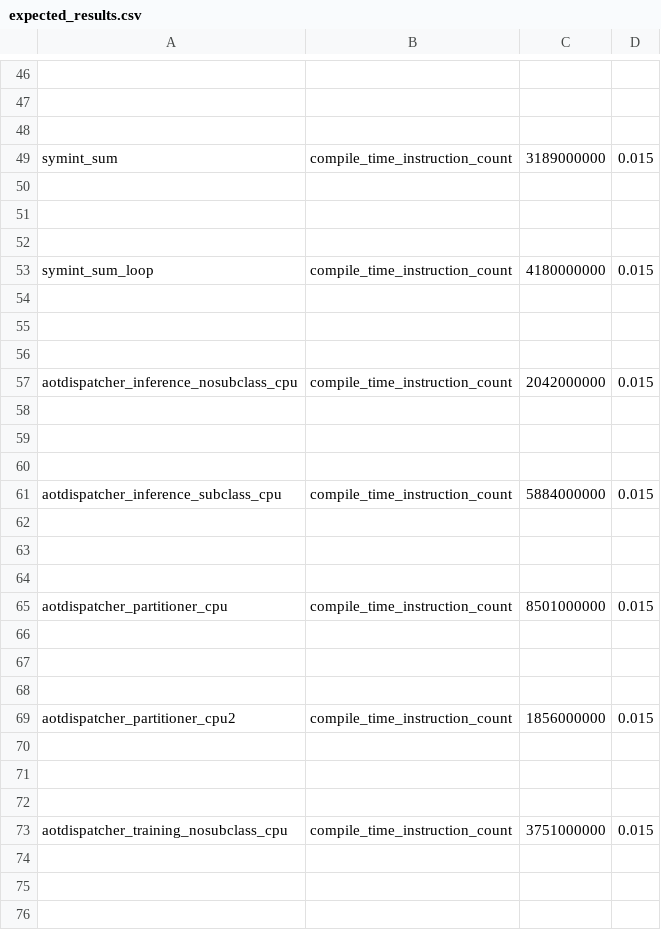
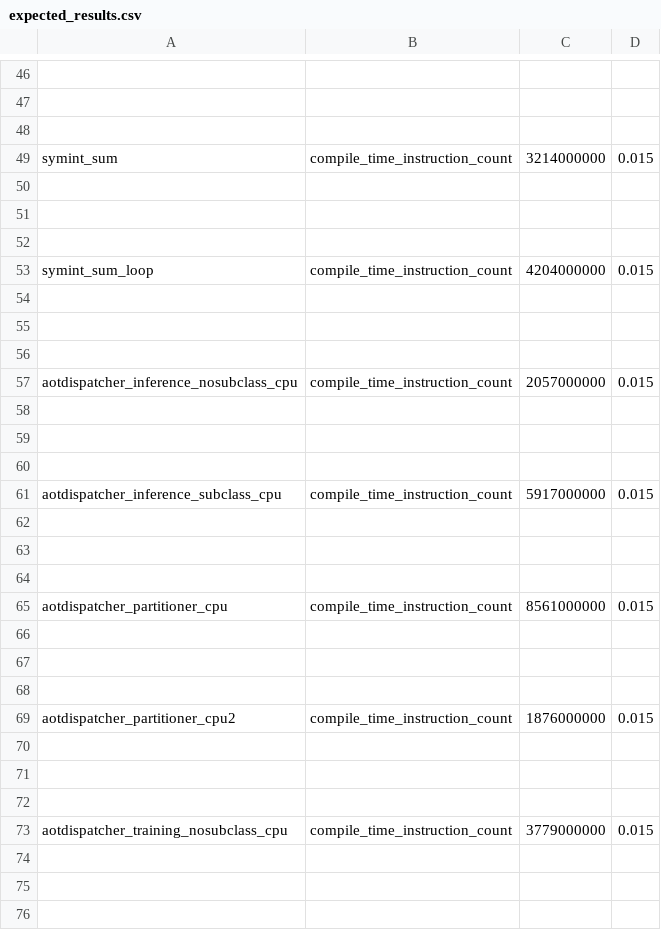
Before and after one commit to srvubqekien/pytorch, a CSV file: benchmarks/dynamo/pr_time_benchmarks/expected_results.csv, drawn as a sheet; only a part is shown, gaps mark what is left out; the diff covers the shown part only; the diff names each change by its address in the sheet, - before the commit and + after, or states it on an @@ line.

Commit message:
update benchamark result due to <1% regression (#150937)
<img width="1503" alt="Screenshot 2025-04-09 at 9 07 13 AM" src="https://github.com/user-attachments/assets/e16f31b0-c5dc-4dd6-8adb-aac11ed988db" />

PR https://hud.pytorch.org/pr/148104
which is acceptable but we have to update this to avoid  flakiness in the future .

Pull Request resolved: https://github.com/pytorch/pytorch/pull/150937
Approved by: https://github.com/zou3519

```diff
--- a/benchmarks/dynamo/pr_time_benchmarks/expected_results.csv
+++ b/benchmarks/dynamo/pr_time_benchmarks/expected_results.csv
-C49: 3189000000
+C49: 3214000000
-C53: 4180000000
+C53: 4204000000
-C57: 2042000000
+C57: 2057000000
-C61: 5884000000
+C61: 5917000000
-C65: 8501000000
+C65: 8561000000
-C69: 1856000000
+C69: 1876000000
-C73: 3751000000
+C73: 3779000000
```
Also changed, not shown: 4 edited cells elsewhere in this file.
